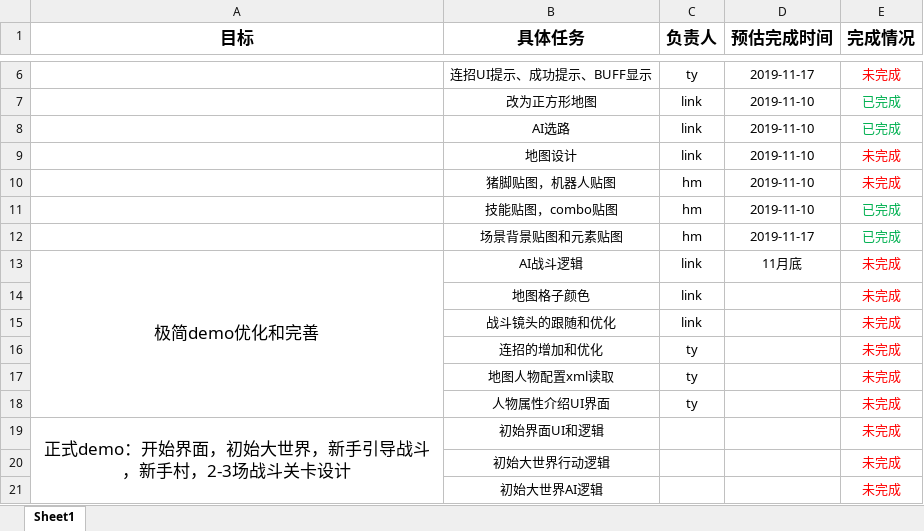
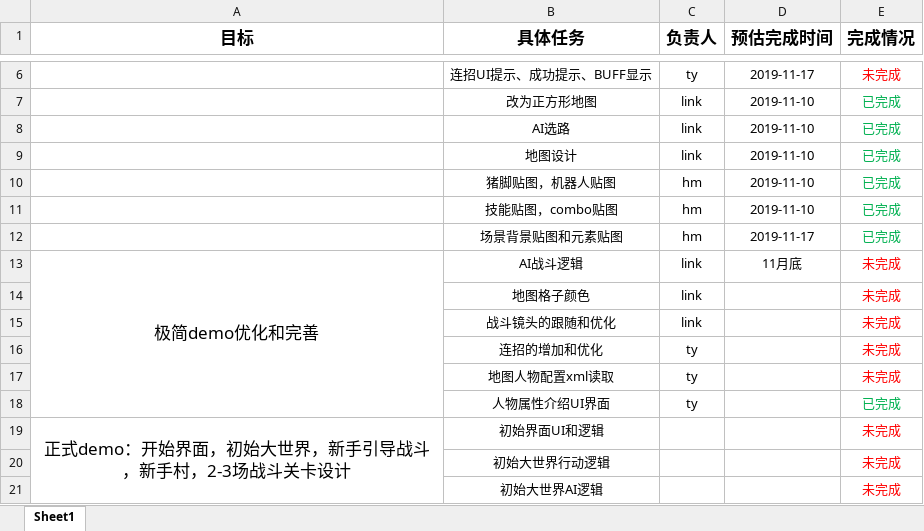
Before and after one commit to AlgerQc/SLG_Warriors, an Excel workbook: doc/工作计划表.xlsx, sheet Sheet1, drawn as a sheet; only a part is shown, gaps mark what is left out; values as stored, in another font and other column widths than the file's, no borders; the diff names each change by its address in the sheet, - before the commit and + after, or states it on an @@ line.

Commit message:
Update 工作计划表.xlsx

```diff
--- a/doc/工作计划表.xlsx (sheet Sheet1)
+++ b/doc/工作计划表.xlsx (sheet Sheet1)
-E9:E10 (完成情况): 未完成
+E9:E10 (完成情况): 已完成
-E9:E10 text colour: #FF0000
+E9:E10 text colour: #00B050
-E18 (完成情况): 未完成
+E18 (完成情况): 已完成
-E18 text colour: #FF0000
+E18 text colour: #00B050
```
